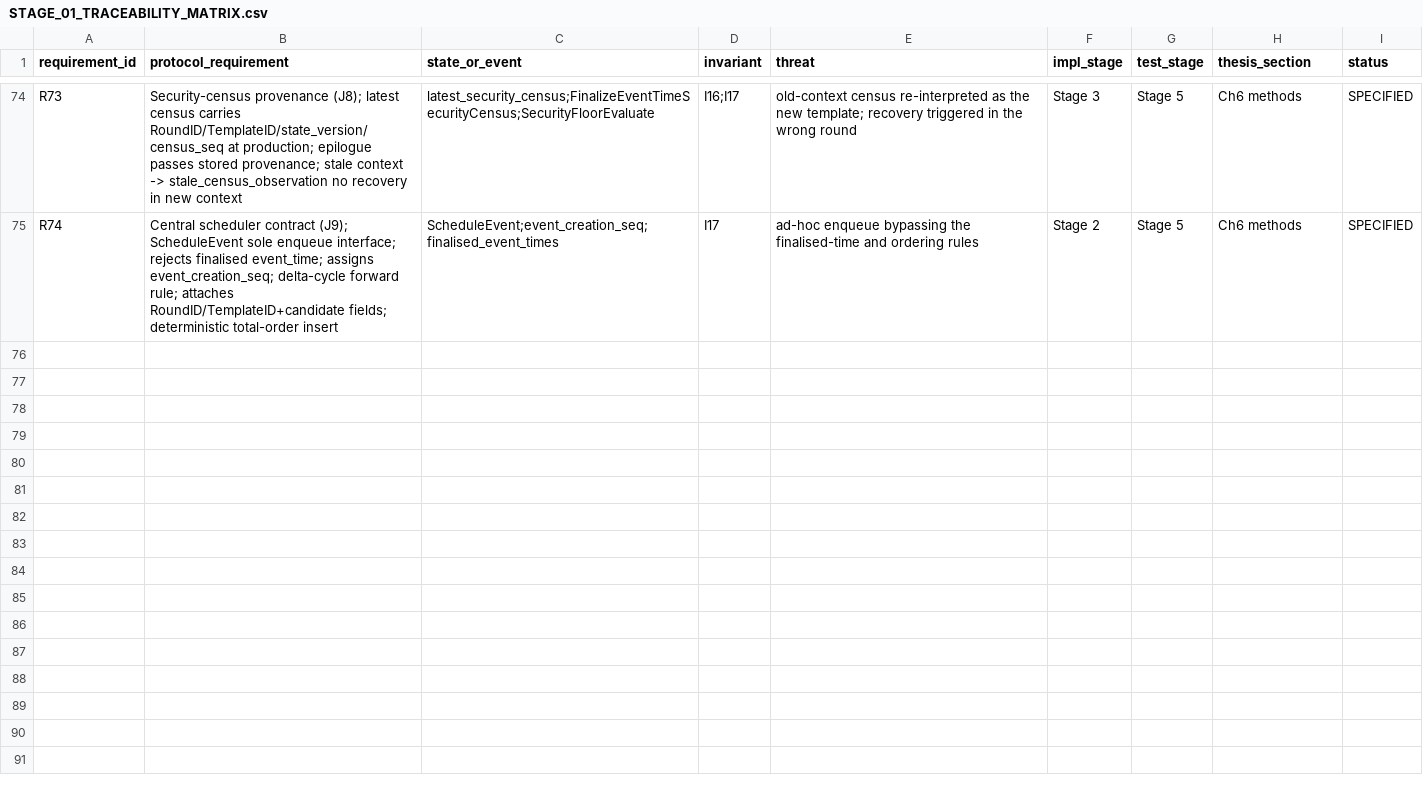
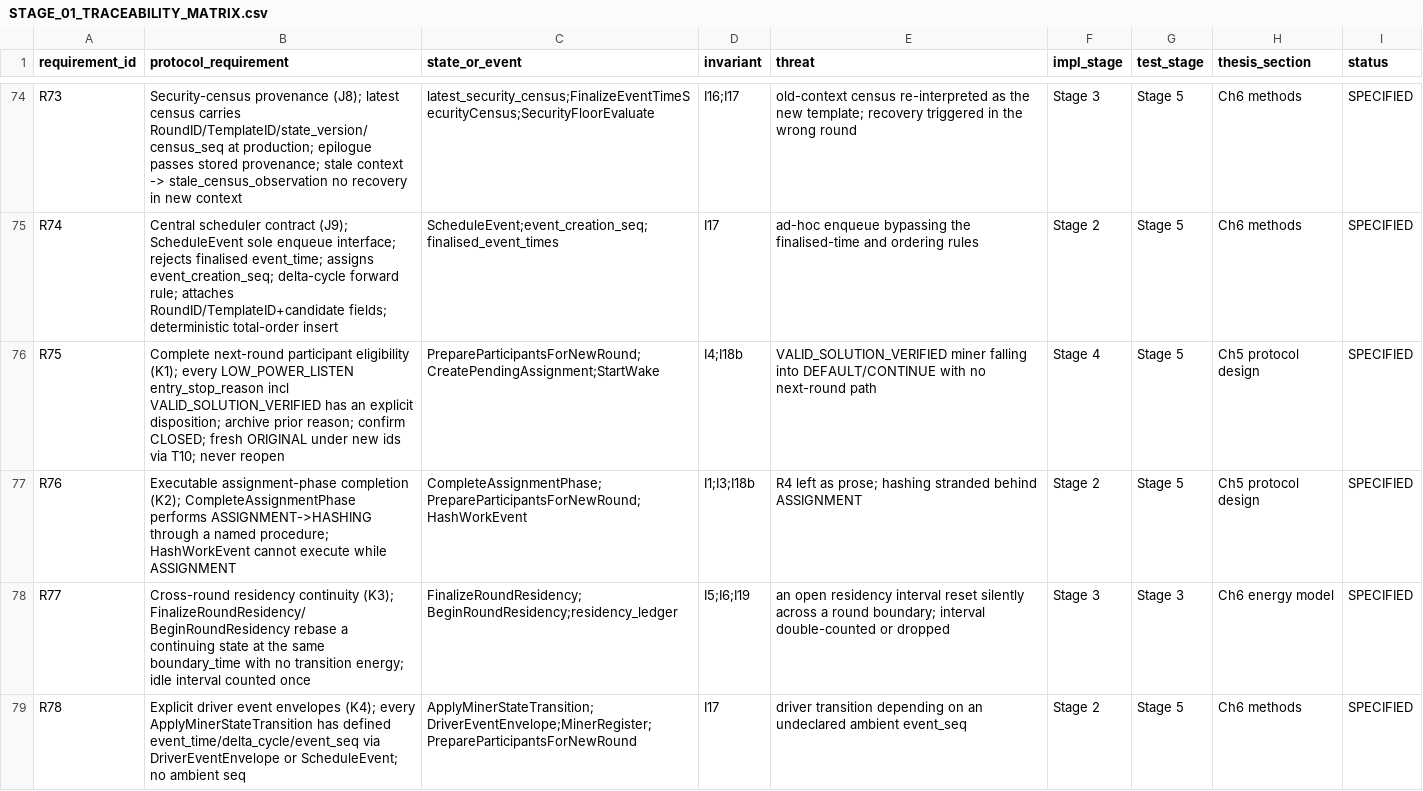
Before and after one commit to raedrasheed/BlockSim-New, a CSV file: docs/thesis_revision_v45/stage_01/STAGE_01_TRACEABILITY_MATRIX.csv, drawn as a sheet; only a part is shown, gaps mark what is left out; the diff covers the shown part only; the diff names each change by its address in the sheet, - before the commit and + after, or states it on an @@ line.

```diff
--- a/docs/thesis_revision_v45/stage_01/STAGE_01_TRACEABILITY_MATRIX.csv
+++ b/docs/thesis_revision_v45/stage_01/STAGE_01_TRACEABILITY_MATRIX.csv
+row 76: R75 | Complete next-round participant eligibility (K1); every LOW_POWER_LISTEN entry_stop_reason incl VALID_SOLUTION_VERIFIED has an explicit disposition; archive prior reason; confirm CLOSED; fresh ORIGINAL under new ids via T10; never reopen | PrepareParticipantsForNewRound;CreatePendingAssignment;StartWake | I4;I18b | VALID_SOLUTION_VERIFIED miner falling into DEFAULT/CONTINUE with no next-round path | Stage 4 | Stage 5 | Ch5 protocol design | SPECIFIED
+row 77: R76 | Executable assignment-phase completion (K2); CompleteAssignmentPhase performs ASSIGNMENT->HASHING through a named procedure; HashWorkEvent cannot execute while ASSIGNMENT | CompleteAssignmentPhase;PrepareParticipantsForNewRound;HashWorkEvent | I1;I3;I18b | R4 left as prose; hashing stranded behind ASSIGNMENT | Stage 2 | Stage 5 | Ch5 protocol design | SPECIFIED
+row 78: R77 | Cross-round residency continuity (K3); FinalizeRoundResidency/BeginRoundResidency rebase a continuing state at the same boundary_time with no transition energy; idle interval counted once | FinalizeRoundResidency;BeginRoundResidency;residency_ledger | I5;I6;I19 | an open residency interval reset silently across a round boundary; interval double-counted or dropped | Stage 3 | Stage 3 | Ch6 energy model | SPECIFIED
+row 79: R78 | Explicit driver event envelopes (K4); every ApplyMinerStateTransition has defined event_time/delta_cycle/event_seq via DriverEventEnvelope or ScheduleEvent; no ambient seq | ApplyMinerStateTransition;DriverEventEnvelope;MinerRegister;PrepareParticipantsForNewRound | I17 | driver transition depending on an undeclared ambient event_seq | Stage 2 | Stage 5 | Ch6 methods | SPECIFIED
```
Also changed, not shown: 4 added rows elsewhere in this file, 17 other files.
